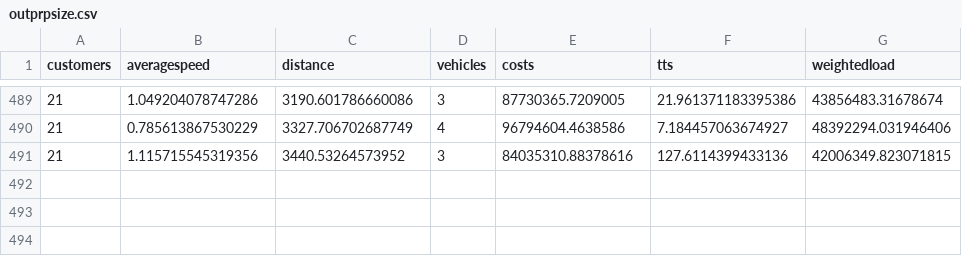
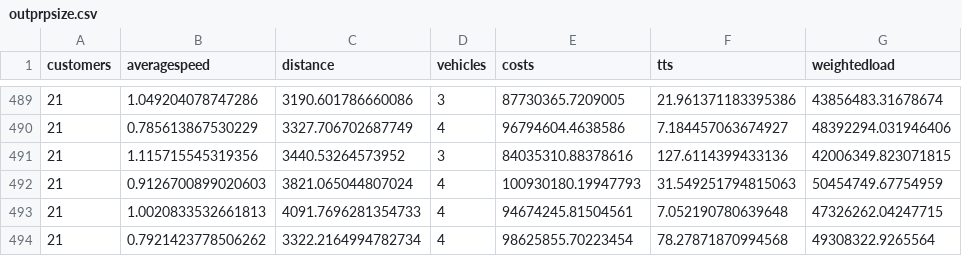
Before and after one commit to danielsich/BSC, a CSV file: output/outprpsize.csv, drawn as a sheet; only a part is shown, gaps mark what is left out.

Commit message:
write2csv prp

```diff
--- a/output/outprpsize.csv
+++ b/output/outprpsize.csv
@@ -491 +491,4 @@ customers, averagespeed, distance, vehicles, costs, tts, weightedload
 21,1.115715545319356,3440.53264573952,3,84035310.88378616,127.6114399433136,42006349.823071815
+21,0.9126700899020603,3821.065044807024,4,100930180.19947793,31.549251794815063,50454749.67754959
+21,1.0020833532661813,4091.7696281354733,4,94674245.81504561,7.052190780639648,47326262.04247715
+21,0.7921423778506262,3322.2164994782734,4,98625855.70223454,78.27871870994568,49308322.9265564
```
